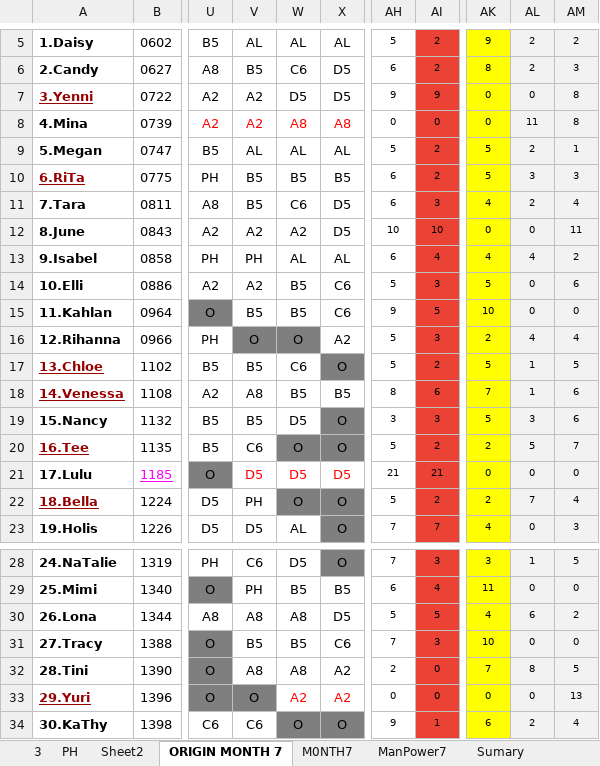
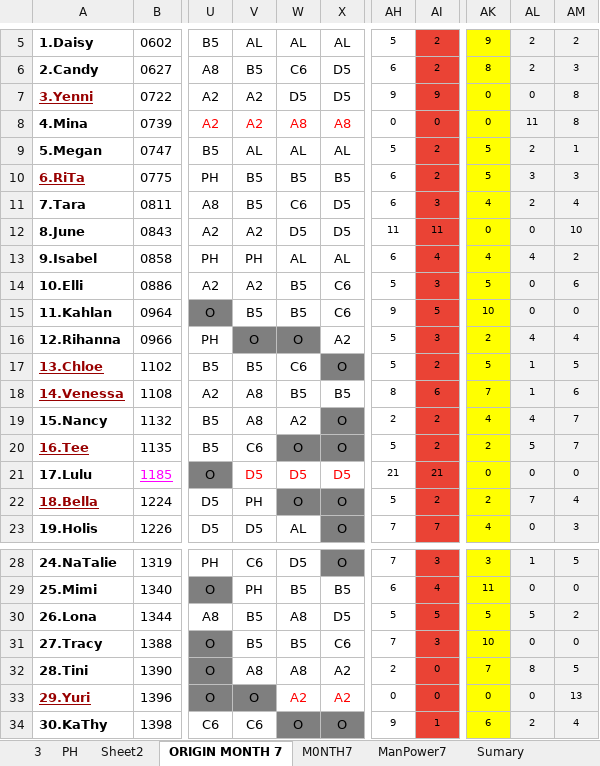
Before and after one commit to Chats-club/roter-ga, an Excel workbook: uploads/ORIGINAL7.xlsx, sheet ORIGIN MONTH 7, drawn as a sheet; only a part is shown, gaps mark what is left out; values as stored, in another font and other column widths than the file's, no borders; charts and pictures and conditional formats not drawn; the diff names each change by its address in the sheet, - before the commit and + after, or states it on an @@ line.

Commit message:
new

```diff
--- a/uploads/ORIGINAL7.xlsx (sheet ORIGIN MONTH 7)
+++ b/uploads/ORIGINAL7.xlsx (sheet ORIGIN MONTH 7)
-W12: A2
+W12: D5
-AH12: 10
+AH12: 11
-AI12: 10
+AI12: 11
-AM12: 11
+AM12: 10
-V19: B5
+V19: A8
-W19: D5
+W19: A2
-AH19: 3
+AH19: 2
-AI19: 3
+AI19: 2
-AK19: 5
+AK19: 4
-AL19: 3
+AL19: 4
-AM19: 6
+AM19: 7
-V30: A8
+V30: B5
-AK30: 4
+AK30: 5
-AL30: 6
+AL30: 5
```
Also changed, not shown: sheet M0NTH7, sheet Month7.
